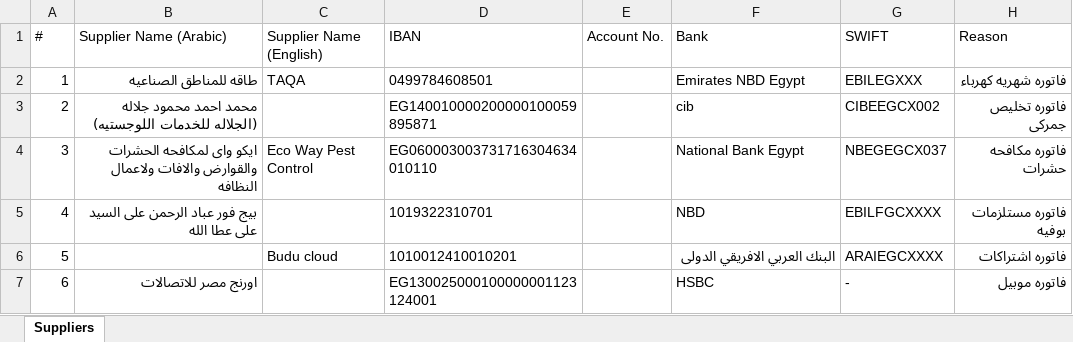
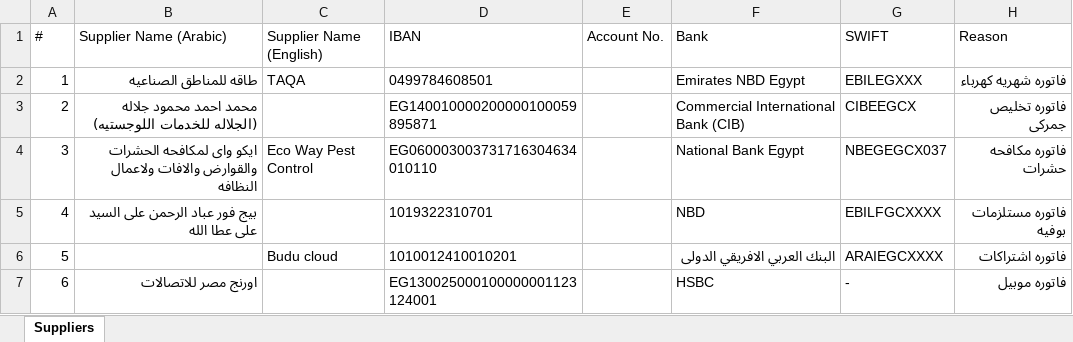
Before and after one commit to ahmedm838/bank-forms, an Excel workbook: data/Suppliers.xlsx, sheet Suppliers, drawn as a sheet; only a part is shown; values as stored, in another font and other column widths than the file's, no borders; the diff names each change by its address in the sheet, - before the commit and + after, or states it on an @@ line.

Commit message:
Update Suppliers.xlsx from Bank Forms

```diff
--- a/data/Suppliers.xlsx (sheet Suppliers)
+++ b/data/Suppliers.xlsx (sheet Suppliers)
-F3 (Bank): cib
+F3 (Bank): Commercial International Bank (CIB)
-G3 (SWIFT): CIBEEGCX002
+G3 (SWIFT): CIBEEGCX
```
